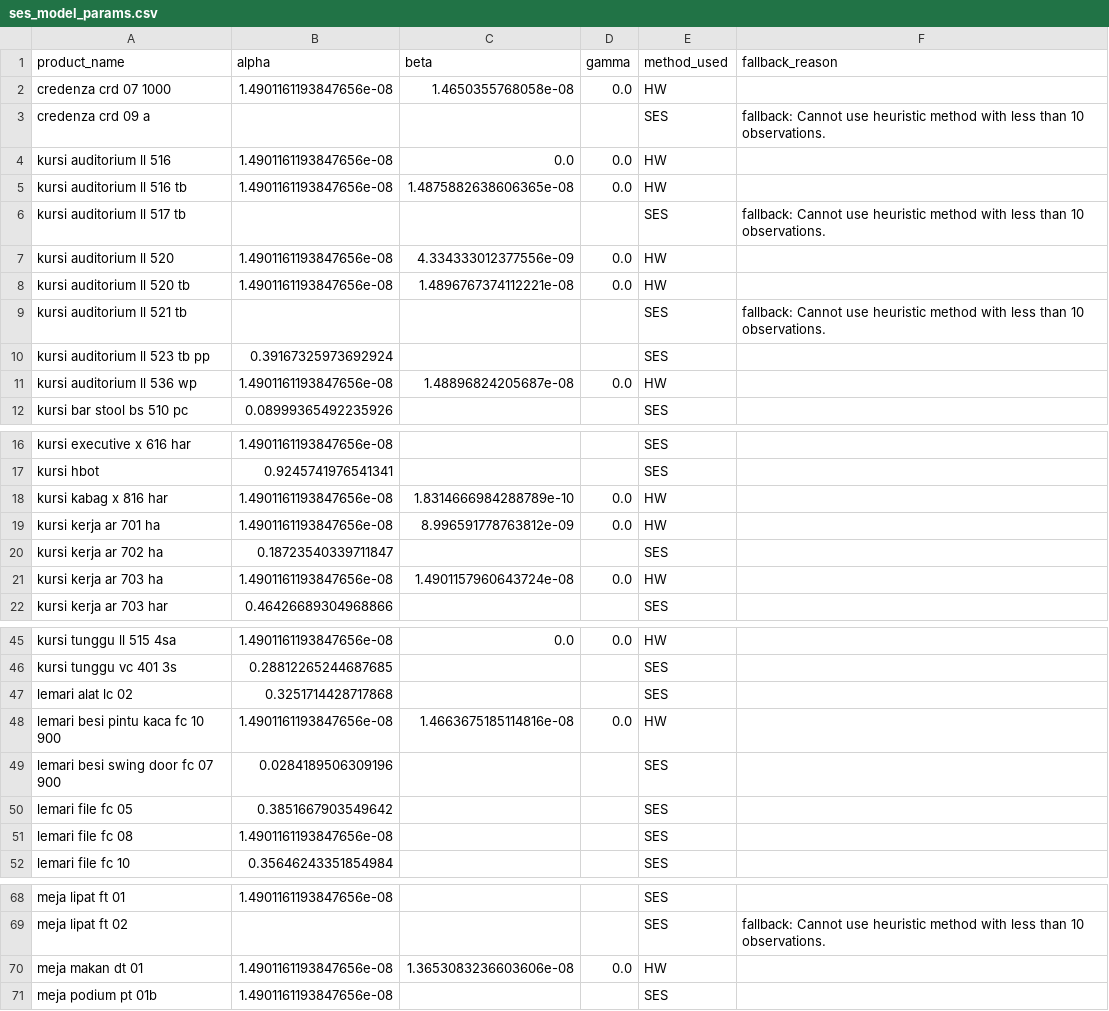
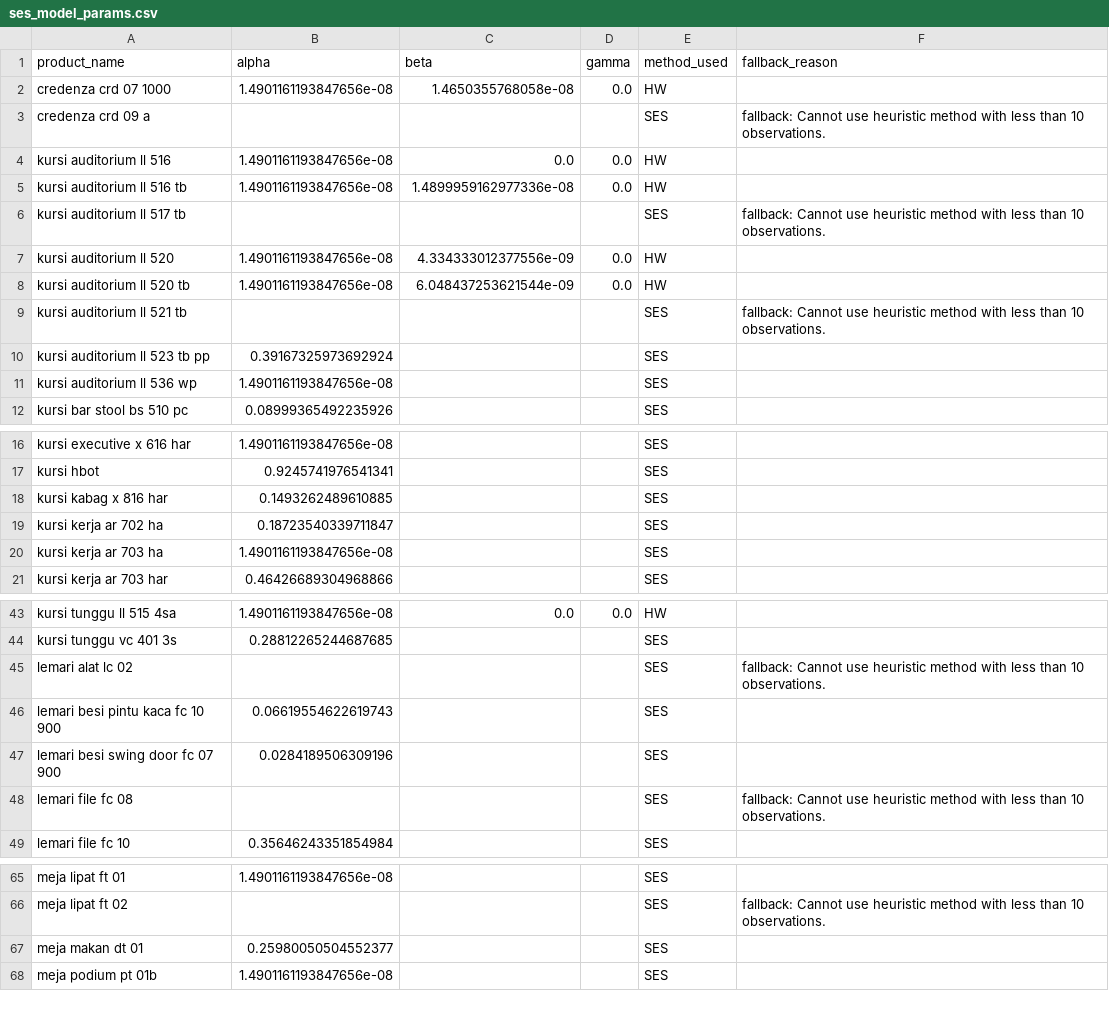
Before and after one commit to fuadvi/forecast, a CSV file: ses_model_params.csv, drawn as a sheet; only a part is shown, gaps mark what is left out; the diff covers the shown part only.

```diff
--- a/ses_model_params.csv
+++ b/ses_model_params.csv
@@ -4,9 +4,9 @@ credenza crd 09 a,,,,SES,fallback: Cannot use heuristic method with less than 10
 kursi auditorium ll 516,1.4901161193847656e-08,0.0,0.0,HW,
-kursi auditorium ll 516 tb,1.4901161193847656e-08,1.4875882638606365e-08,0.0,HW,
+kursi auditorium ll 516 tb,1.4901161193847656e-08,1.4899959162977336e-08,0.0,HW,
 kursi auditorium ll 517 tb,,,,SES,fallback: Cannot use heuristic method with less than 10 observations.
 kursi auditorium ll 520,1.4901161193847656e-08,4.334333012377556e-09,0.0,HW,
-kursi auditorium ll 520 tb,1.4901161193847656e-08,1.4896767374112221e-08,0.0,HW,
+kursi auditorium ll 520 tb,1.4901161193847656e-08,6.048437253621544e-09,0.0,HW,
 kursi auditorium ll 521 tb,,,,SES,fallback: Cannot use heuristic method with less than 10 observations.
 kursi auditorium ll 523 tb pp,0.39167325973692924,,,SES,
-kursi auditorium ll 536 wp,1.4901161193847656e-08,1.48896824205687e-08,0.0,HW,
+kursi auditorium ll 536 wp,1.4901161193847656e-08,,,SES,
 kursi bar stool bs 510 pc,0.08999365492235926,,,SES,
@@ -17,6 +17,5 @@ kursi executive x 616 har,1.4901161193847656e-08,,,SES,
 kursi hbot,0.9245741976541341,,,SES,
-kursi kabag x 816 har,1.4901161193847656e-08,1.8314666984288789e-10,0.0,HW,
-kursi kerja ar 701 ha,1.4901161193847656e-08,8.996591778763812e-09,0.0,HW,
+kursi kabag x 816 har,0.1493262489610885,,,SES,
 kursi kerja ar 702 ha,0.18723540339711847,,,SES,
-kursi kerja ar 703 ha,1.4901161193847656e-08,1.4901157960643724e-08,0.0,HW,
+kursi kerja ar 703 ha,1.4901161193847656e-08,,,SES,
 kursi kerja ar 703 har,0.46426689304968866,,,SES,
@@ -46,7 +44,6 @@ kursi tunggu ll 515 4sa,1.4901161193847656e-08,0.0,0.0,HW,
 kursi tunggu vc 401 3s,0.28812265244687685,,,SES,
-lemari alat lc 02,0.3251714428717868,,,SES,
-lemari besi pintu kaca fc 10 900,1.4901161193847656e-08,1.4663675185114816e-08,0.0,HW,
+lemari alat lc 02,,,,SES,fallback: Cannot use heuristic method with less than 10 observations.
+lemari besi pintu kaca fc 10 900,0.06619554622619743,,,SES,
 lemari besi swing door fc 07 900,0.0284189506309196,,,SES,
-lemari file fc 05,0.3851667903549642,,,SES,
-lemari file fc 08,1.4901161193847656e-08,,,SES,
+lemari file fc 08,,,,SES,fallback: Cannot use heuristic method with less than 10 observations.
 lemari file fc 10,0.35646243351854984,,,SES,
@@ -69,3 +66,3 @@ meja lipat ft 01,1.4901161193847656e-08,,,SES,
 meja lipat ft 02,,,,SES,fallback: Cannot use heuristic method with less than 10 observations.
-meja makan dt 01,1.4901161193847656e-08,1.3653083236603606e-08,0.0,HW,
+meja makan dt 01,0.25980050504552377,,,SES,
 meja podium pt 01b,1.4901161193847656e-08,,,SES,
```
Also changed, not shown: 1 removed row and 3 edited cells elsewhere in this file, forecast_per_product_ses_24m.csv, quarterly_top5_ses_2025.csv, 13 other files.
